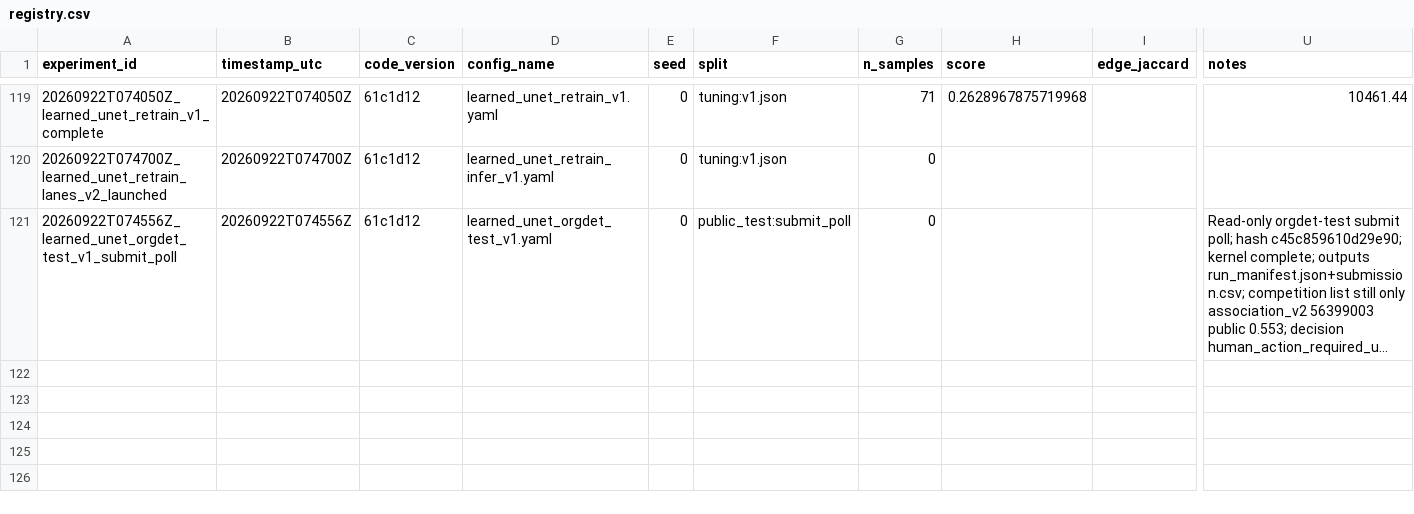
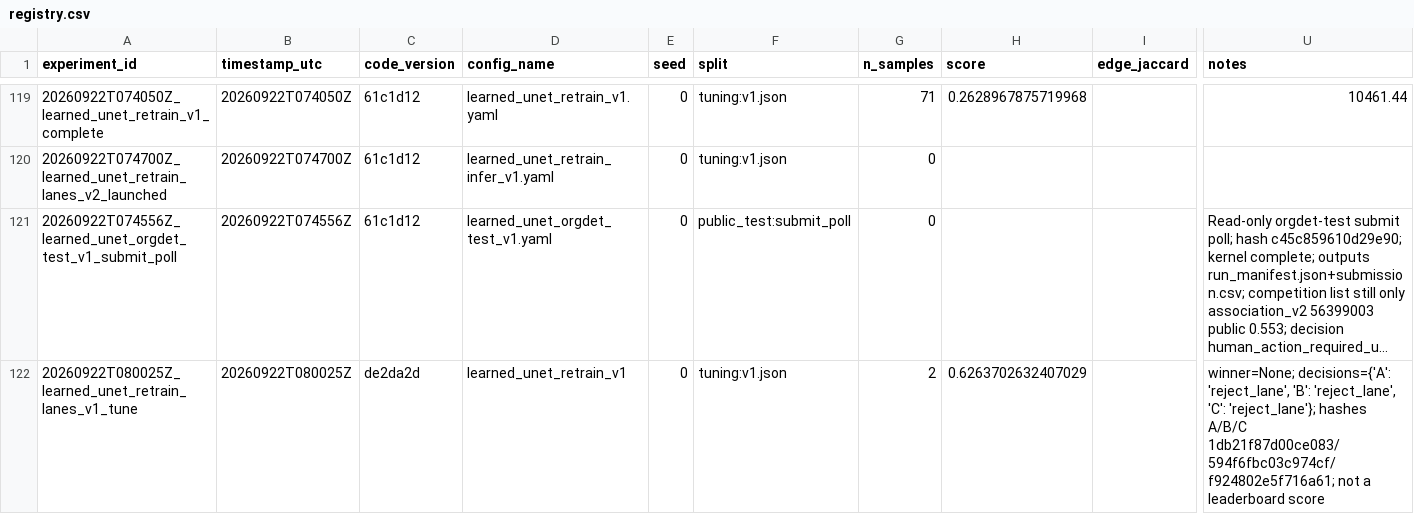
Before and after one commit to mehdizafari1995/Biohub_Cell_Tracking, a CSV file: Biohub_Cell_Tracking/experiments/registry.csv, drawn as a sheet; only a part is shown, gaps mark what is left out; long unchanged cells end in …; rows hold the shown columns only; the diff names each change by its address in the sheet, - before the commit and + after, or states it on an @@ line.

```diff
--- a/Biohub_Cell_Tracking/experiments/registry.csv
+++ b/Biohub_Cell_Tracking/experiments/registry.csv
+row 122: 20260922T080025Z_learned_unet_retrain_lanes_v1_tune | 20260922T080025Z | de2da2d | learned_unet_retrain_v1 | 0 | tuning:v1.json | 2 | 0.6263702632407029 |  | winner=None; decisions={'A': 'reject_lane', 'B': 'reject_lane', 'C': 'reject_lane'}; hashes A/B/C 1db21f87d00ce083/594f6fbc03c974cf/f924802e5f716a61; not a leaderboard score
```
Also changed, not shown: Biohub_Cell_Tracking/reports/submission_ledger.csv, 11 other files.
